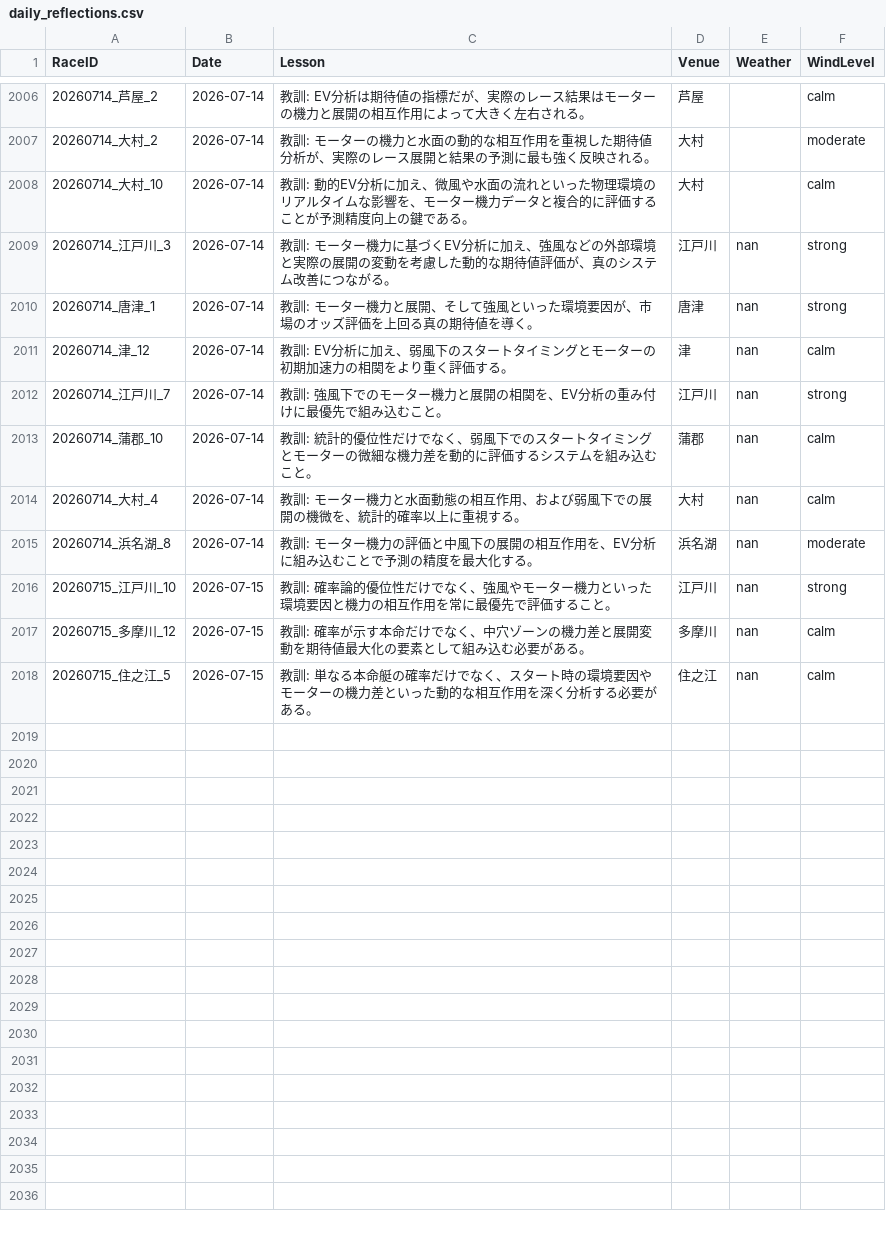
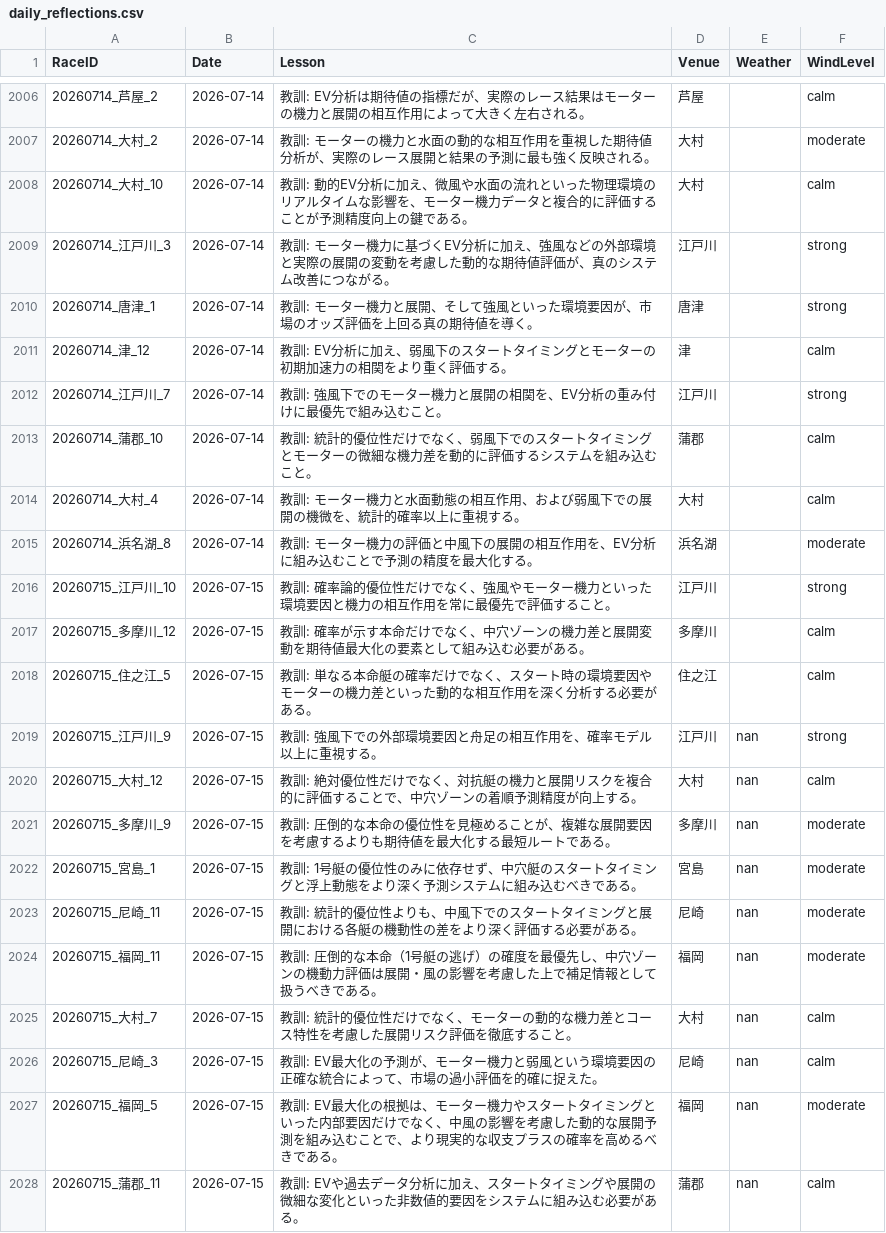
Before and after one commit to kids-masaru/Play, a CSV file: daily_data/daily_reflections.csv, drawn as a sheet; only a part is shown, gaps mark what is left out.

Commit message:
Auto-update dashboard data: 2026-10-03 04:17:11

```diff
--- a/daily_data/daily_reflections.csv
+++ b/daily_data/daily_reflections.csv
@@ -2011,11 +2011,21 @@ RaceID,Date,Lesson,Venue,Weather,WindLevel
 20260714_大村_10,2026-07-14,教訓: 動的EV分析に加え、微風や水面の流れといった物理環境のリアルタイムな影響を、モーター機力データと複合的に評価することが予測精度向上の鍵である。,大村,,calm
-20260714_江戸川_3,2026-07-14,教訓: モーター機力に基づくEV分析に加え、強風などの外部環境と実際の展開の変動を考慮した動的な期待値評価が、真のシステム改善につながる。,江戸川,nan,strong
-20260714_唐津_1,2026-07-14,教訓: モーター機力と展開、そして強風といった環境要因が、市場のオッズ評価を上回る真の期待値を導く。,唐津,nan,strong
-20260714_津_12,2026-07-14,教訓: EV分析に加え、弱風下のスタートタイミングとモーターの初期加速力の相関をより重く評価する。,津,nan,calm
-20260714_江戸川_7,2026-07-14,教訓: 強風下でのモーター機力と展開の相関を、EV分析の重み付けに最優先で組み込むこと。,江戸川,nan,strong
-20260714_蒲郡_10,2026-07-14,教訓: 統計的優位性だけでなく、弱風下でのスタートタイミングとモーターの微細な機力差を動的に評価するシステムを組み込むこと。,蒲郡,nan,calm
-20260714_大村_4,2026-07-14,教訓: モーター機力と水面動態の相互作用、および弱風下での展開の機微を、統計的確率以上に重視する。,大村,nan,calm
-20260714_浜名湖_8,2026-07-14,教訓: モーター機力の評価と中風下の展開の相互作用を、EV分析に組み込むことで予測の精度を最大化する。,浜名湖,nan,moderate
-20260715_江戸川_10,2026-07-15,教訓: 確率論的優位性だけでなく、強風やモーター機力といった環境要因と機力の相互作用を常に最優先で評価すること。,江戸川,nan,strong
-20260715_多摩川_12,2026-07-15,教訓: 確率が示す本命だけでなく、中穴ゾーンの機力差と展開変動を期待値最大化の要素として組み込む必要がある。,多摩川,nan,calm
-20260715_住之江_5,2026-07-15,教訓: 単なる本命艇の確率だけでなく、スタート時の環境要因やモーターの機力差といった動的な相互作用を深く分析する必要がある。,住之江,nan,calm
+20260714_江戸川_3,2026-07-14,教訓: モーター機力に基づくEV分析に加え、強風などの外部環境と実際の展開の変動を考慮した動的な期待値評価が、真のシステム改善につながる。,江戸川,,strong
+20260714_唐津_1,2026-07-14,教訓: モーター機力と展開、そして強風といった環境要因が、市場のオッズ評価を上回る真の期待値を導く。,唐津,,strong
+20260714_津_12,2026-07-14,教訓: EV分析に加え、弱風下のスタートタイミングとモーターの初期加速力の相関をより重く評価する。,津,,calm
+20260714_江戸川_7,2026-07-14,教訓: 強風下でのモーター機力と展開の相関を、EV分析の重み付けに最優先で組み込むこと。,江戸川,,strong
+20260714_蒲郡_10,2026-07-14,教訓: 統計的優位性だけでなく、弱風下でのスタートタイミングとモーターの微細な機力差を動的に評価するシステムを組み込むこと。,蒲郡,,calm
+20260714_大村_4,2026-07-14,教訓: モーター機力と水面動態の相互作用、および弱風下での展開の機微を、統計的確率以上に重視する。,大村,,calm
+20260714_浜名湖_8,2026-07-14,教訓: モーター機力の評価と中風下の展開の相互作用を、EV分析に組み込むことで予測の精度を最大化する。,浜名湖,,moderate
+20260715_江戸川_10,2026-07-15,教訓: 確率論的優位性だけでなく、強風やモーター機力といった環境要因と機力の相互作用を常に最優先で評価すること。,江戸川,,strong
+20260715_多摩川_12,2026-07-15,教訓: 確率が示す本命だけでなく、中穴ゾーンの機力差と展開変動を期待値最大化の要素として組み込む必要がある。,多摩川,,calm
+20260715_住之江_5,2026-07-15,教訓: 単なる本命艇の確率だけでなく、スタート時の環境要因やモーターの機力差といった動的な相互作用を深く分析する必要がある。,住之江,,calm
+20260715_江戸川_9,2026-07-15,教訓: 強風下での外部環境要因と舟足の相互作用を、確率モデル以上に重視する。,江戸川,nan,strong
+20260715_大村_12,2026-07-15,教訓: 絶対優位性だけでなく、対抗艇の機力と展開リスクを複合的に評価することで、中穴ゾーンの着順予測精度が向上する。,大村,nan,calm
+20260715_多摩川_9,2026-07-15,教訓: 圧倒的な本命の優位性を見極めることが、複雑な展開要因を考慮するよりも期待値を最大化する最短ルートである。,多摩川,nan,moderate
+20260715_宮島_1,2026-07-15,教訓: 1号艇の優位性のみに依存せず、中穴艇のスタートタイミングと浮上動態をより深く予測システムに組み込むべきである。,宮島,nan,moderate
+20260715_尼崎_11,2026-07-15,教訓: 統計的優位性よりも、中風下でのスタートタイミングと展開における各艇の機動性の差をより深く評価する必要がある。,尼崎,nan,moderate
+20260715_福岡_11,2026-07-15,教訓: 圧倒的な本命（1号艇の逃げ）の確度を最優先し、中穴ゾーンの機動力評価は展開・風の影響を考慮した上で補足情報として扱うべきである。,福岡,nan,moderate
+20260715_大村_7,2026-07-15,教訓: 統計的優位性だけでなく、モーターの動的な機力差とコース特性を考慮した展開リスク評価を徹底すること。,大村,nan,calm
+20260715_尼崎_3,2026-07-15,教訓: EV最大化の予測が、モーター機力と弱風という環境要因の正確な統合によって、市場の過小評価を的確に捉えた。,尼崎,nan,calm
+20260715_福岡_5,2026-07-15,教訓: EV最大化の根拠は、モーター機力やスタートタイミングといった内部要因だけでなく、中風の影響を考慮した動的な展開予測を組み込むことで、より現実的な収支プラスの確率を高めるべきである。,福岡,nan,moderate
+20260715_蒲郡_11,2026-07-15,教訓: EVや過去データ分析に加え、スタートタイミングや展開の微細な変化といった非数値的要因をシステムに組み込む必要がある。,蒲郡,nan,calm
```
Also changed, not shown: dashboard/public/daily_data/daily_reflections.csv, 8 other files.
